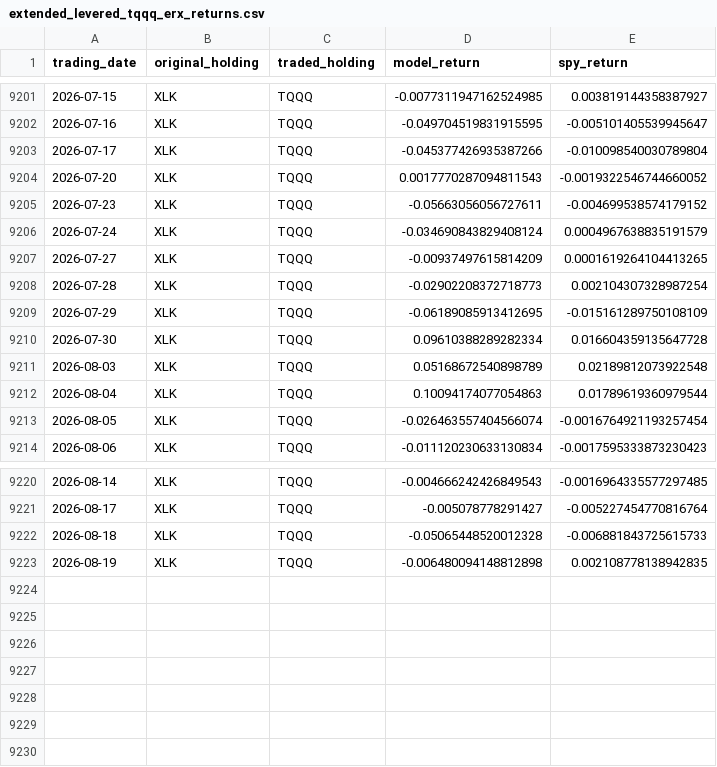
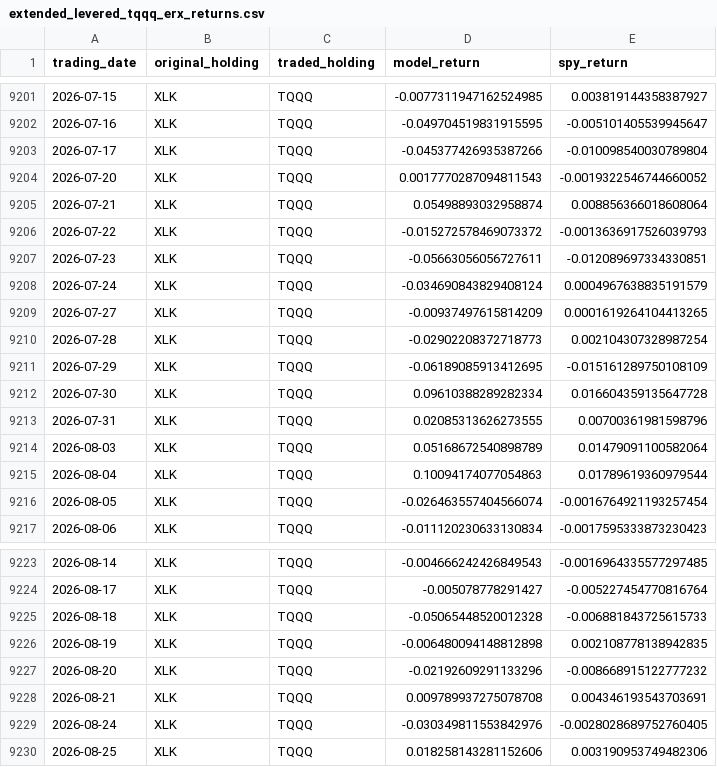
Before and after one commit to mi-ttu/inflation-compass-backtest, a CSV file: backtest/extended_levered_tqqq_erx_returns.csv, drawn as a sheet; only a part is shown, gaps mark what is left out.

Commit message:
Add automated refresh/bootstrap pipeline and interactive chart artifact
bootstrap.py takes a fresh clone from an empty data/ dir to a fully
populated database (curated.duckdb is git-ignored, rebuilt from public
sources); refresh_chart.py does the ongoing incremental refresh and patches
fresh data into interactive_chart.html in place. README documents both
paths plus how to reproduce the setup on another machine.

```diff
--- a/backtest/extended_levered_tqqq_erx_returns.csv
+++ b/backtest/extended_levered_tqqq_erx_returns.csv
@@ -9204,3 +9204,5 @@ trading_date,original_holding,traded_holding,model_return,spy_return
 2026-07-20,XLK,TQQQ,0.0017770287094811543,-0.0019322546744660052
-2026-07-23,XLK,TQQQ,-0.05663056056727611,-0.004699538574179152
+2026-07-21,XLK,TQQQ,0.05498893032958874,0.008856366018608064
+2026-07-22,XLK,TQQQ,-0.015272578469073372,-0.0013636917526039793
+2026-07-23,XLK,TQQQ,-0.05663056056727611,-0.012089697334330851
 2026-07-24,XLK,TQQQ,-0.034690843829408124,0.0004967638835191579
@@ -9210,3 +9212,4 @@ trading_date,original_holding,traded_holding,model_return,spy_return
 2026-07-30,XLK,TQQQ,0.09610388289282334,0.016604359135647728
-2026-08-03,XLK,TQQQ,0.05168672540898789,0.02189812073922548
+2026-07-31,XLK,TQQQ,0.02085313626273555,0.00700361981598796
+2026-08-03,XLK,TQQQ,0.05168672540898789,0.01479091100582064
 2026-08-04,XLK,TQQQ,0.10094174077054863,0.01789619360979544
@@ -9223 +9226,5 @@ trading_date,original_holding,traded_holding,model_return,spy_return
 2026-08-19,XLK,TQQQ,-0.006480094148812898,0.002108778138942835
+2026-08-20,XLK,TQQQ,-0.02192609291133296,-0.008668915122777232
+2026-08-21,XLK,TQQQ,0.009789937275078708,0.004346193543703691
+2026-08-24,XLK,TQQQ,-0.030349811553842976,-0.0028028689752760405
+2026-08-25,XLK,TQQQ,0.018258143281152606,0.003190953749482306
```
Also changed, not shown: backtest/extended_levered_daily_signal_returns.csv, backtest/unlevered_monthly_qqq_returns.csv, 5 other files.
